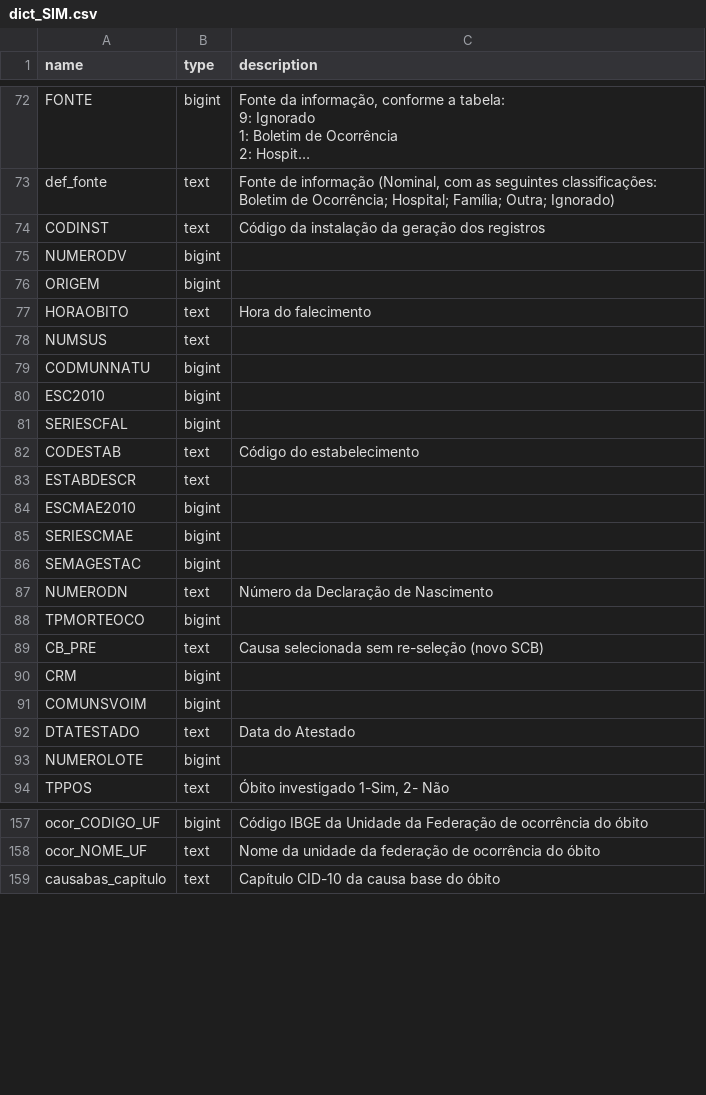
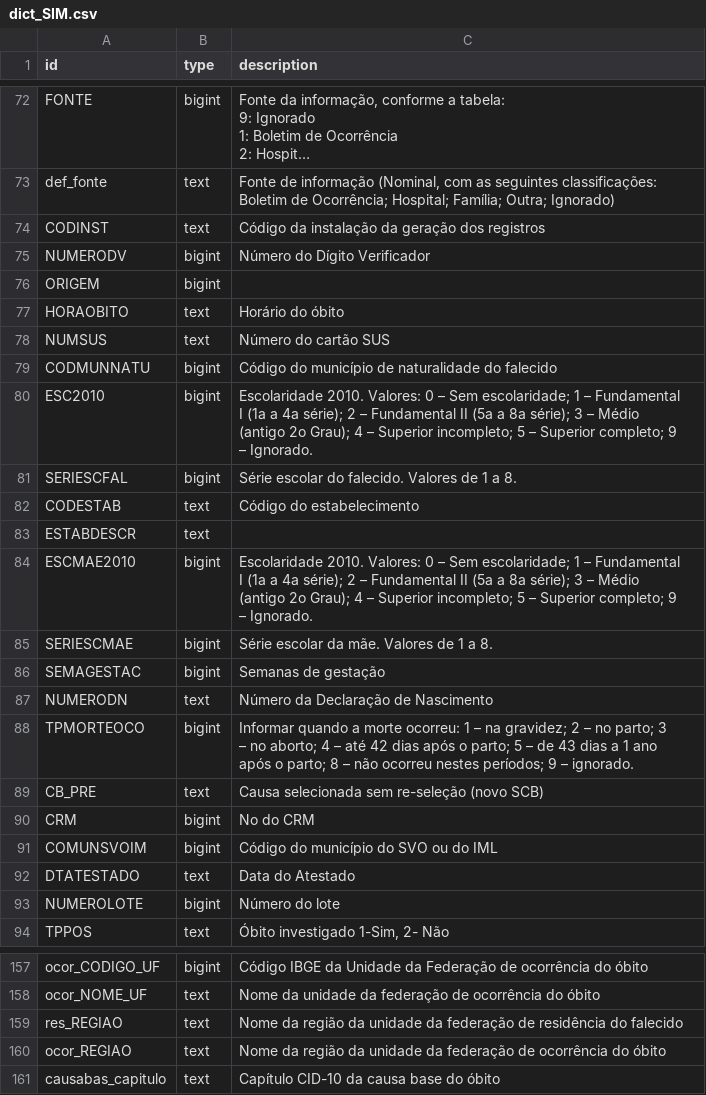
Before and after one commit to caio-peixoto/ETL-Dataiku-DSS, a CSV file: SIM/dict_SIM.csv, drawn as a sheet; only a part is shown, gaps mark what is left out; long unchanged cells end in …; the diff covers the shown part only.

```diff
--- a/SIM/dict_SIM.csv
+++ b/SIM/dict_SIM.csv
@@ -1 +1 @@
-name,type,description
+id,type,description
@@ -188,21 +188,29 @@ def_fonte,text,"Fonte de informação (Nominal, com as seguintes classificaçõe
 CODINST,text,Código da instalação da geração dos registros
-NUMERODV,bigint,
+NUMERODV,bigint,Número do Dígito Verificador
 ORIGEM,bigint,
-HORAOBITO,text,Hora do falecimento
-NUMSUS,text,
-CODMUNNATU,bigint,
-ESC2010,bigint,
-SERIESCFAL,bigint,
+HORAOBITO,text,Horário do óbito
+NUMSUS,text,Número do cartão SUS
+CODMUNNATU,bigint,Código do município de naturalidade do falecido
+ESC2010,bigint,"Escolaridade 2010. Valores: 0 – Sem escolaridade; 1 – Fundamental
+I (1a a 4a série); 2 – Fundamental II (5a a 8a série); 3 – Médio
+(antigo 2o Grau); 4 – Superior incompleto; 5 – Superior completo; 9
+– Ignorado."
+SERIESCFAL,bigint,Série escolar do falecido. Valores de 1 a 8.
 CODESTAB,text,Código do estabelecimento
 ESTABDESCR,text,
-ESCMAE2010,bigint,
-SERIESCMAE,bigint,
-SEMAGESTAC,bigint,
+ESCMAE2010,bigint,"Escolaridade 2010. Valores: 0 – Sem escolaridade; 1 – Fundamental
+I (1a a 4a série); 2 – Fundamental II (5a a 8a série); 3 – Médio
+(antigo 2o Grau); 4 – Superior incompleto; 5 – Superior completo; 9
+– Ignorado."
+SERIESCMAE,bigint,Série escolar da mãe. Valores de 1 a 8.
+SEMAGESTAC,bigint,Semanas de gestação
 NUMERODN,text,Número da Declaração de Nascimento
-TPMORTEOCO,bigint,
+TPMORTEOCO,bigint,"Informar quando a morte ocorreu: 1 – na gravidez; 2 – no parto; 3
+– no aborto; 4 – até 42 dias após o parto; 5 – de 43 dias a 1 ano
+após o parto; 8 – não ocorreu nestes períodos; 9 – ignorado."
 CB_PRE,text,Causa selecionada sem re-seleção (novo SCB)
-CRM,bigint,
-COMUNSVOIM,bigint,
+CRM,bigint,No do CRM
+COMUNSVOIM,bigint,Código do município do SVO ou do IML
 DTATESTADO,text,Data do Atestado
-NUMEROLOTE,bigint,
+NUMEROLOTE,bigint,Número do lote
 TPPOS,text,"Óbito investigado 1-Sim, 2- Não"
@@ -287,2 +310,4 @@ ocor_CODIGO_UF,bigint,Código IBGE da Unidade da Federação de ocorrência do
 ocor_NOME_UF,text,Nome da unidade da federação de ocorrência do óbito
+res_REGIAO,text,Nome da região da unidade da federação de residência do falecido
+ocor_REGIAO,text,Nome da região da unidade da federação de ocorrência do óbito
 causabas_capitulo,text,Capítulo CID-10 da causa base do óbito
```
Also changed, not shown: 12 edited cells elsewhere in this file, 1 other file.
